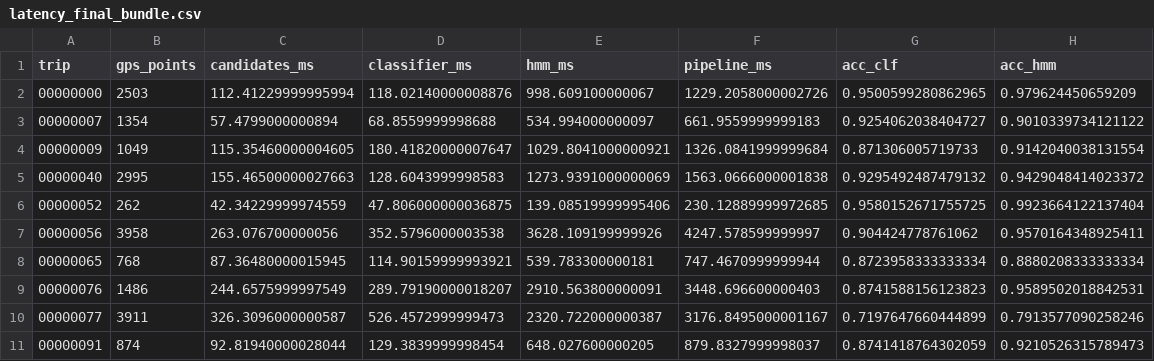
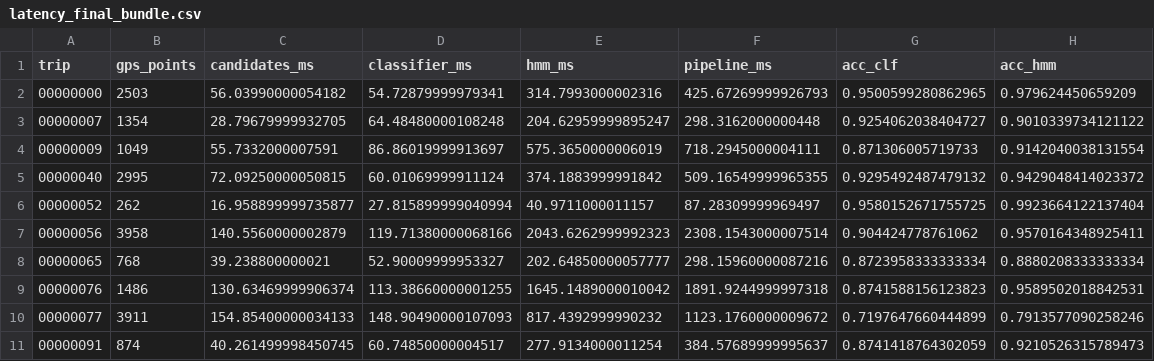
Before and after one commit to Avi-trace/PathSnap_ML_Hackathon, a CSV file: reports/latency_final_bundle.csv, drawn as a sheet.

Commit message:
Add technical report, CV Macro-F1 comparison, and report build scripts
- report/PathSnap_Technical_Report.{pdf,html}: final technical report in the
  required Deliverables format, including team members.
- scripts/04b_tuned_cv_macro_f1.py: computes cross-validation Macro-F1 for
  tuned vs untuned Random Forest, writing reports/tuned_vs_untuned_cv.csv.
- scripts/13_build_report.py, scripts/13b_report_text.py: generate the
  technical report (HTML/PDF) from result files and figures.
- reports/latency_final_bundle.csv: updated latency numbers to match report.

```diff
--- a/reports/latency_final_bundle.csv
+++ b/reports/latency_final_bundle.csv
@@ -1,11 +1,11 @@
 trip,gps_points,candidates_ms,classifier_ms,hmm_ms,pipeline_ms,acc_clf,acc_hmm
-00000000,2503,112.41229999995994,118.02140000008876,998.609100000067,1229.2058000002726,0.9500599280862965,0.979624450659209
-00000007,1354,57.4799000000894,68.8559999998688,534.994000000097,661.9559999999183,0.9254062038404727,0.9010339734121122
-00000009,1049,115.35460000004605,180.41820000007647,1029.8041000000921,1326.0841999999684,0.871306005719733,0.9142040038131554
-00000040,2995,155.46500000027663,128.6043999998583,1273.9391000000069,1563.0666000001838,0.9295492487479132,0.9429048414023372
-00000052,262,42.34229999974559,47.806000000036875,139.08519999995406,230.12889999972685,0.9580152671755725,0.9923664122137404
-00000056,3958,263.076700000056,352.5796000003538,3628.109199999926,4247.578599999997,0.904424778761062,0.9570164348925411
-00000065,768,87.36480000015945,114.90159999993921,539.783300000181,747.4670999999944,0.8723958333333334,0.8880208333333334
-00000076,1486,244.6575999997549,289.79190000018207,2910.563800000091,3448.696600000403,0.8741588156123823,0.9589502018842531
-00000077,3911,326.3096000000587,526.4572999999473,2320.722000000387,3176.8495000001167,0.7197647660444899,0.7913577090258246
-00000091,874,92.81940000028044,129.3839999998454,648.027600000205,879.8327999998037,0.8741418764302059,0.9210526315789473
+00000000,2503,56.03990000054182,54.72879999979341,314.7993000002316,425.67269999926793,0.9500599280862965,0.979624450659209
+00000007,1354,28.79679999932705,64.48480000108248,204.62959999895247,298.3162000000448,0.9254062038404727,0.9010339734121122
+00000009,1049,55.7332000007591,86.86019999913697,575.3650000006019,718.2945000004111,0.871306005719733,0.9142040038131554
+00000040,2995,72.09250000050815,60.01069999911124,374.1883999991842,509.16549999965355,0.9295492487479132,0.9429048414023372
+00000052,262,16.958899999735877,27.815899999040994,40.9711000011157,87.28309999969497,0.9580152671755725,0.9923664122137404
+00000056,3958,140.5560000002879,119.71380000068166,2043.6262999992323,2308.1543000007514,0.904424778761062,0.9570164348925411
+00000065,768,39.238800000021,52.90009999953327,202.64850000057777,298.15960000087216,0.8723958333333334,0.8880208333333334
+00000076,1486,130.63469999906374,113.38660000001255,1645.1489000010042,1891.9244999997318,0.8741588156123823,0.9589502018842531
+00000077,3911,154.85400000034133,148.90490000107093,817.4392999990232,1123.1760000009672,0.7197647660444899,0.7913577090258246
+00000091,874,40.261499998450745,60.74850000004517,277.9134000011254,384.57689999995637,0.8741418764302059,0.9210526315789473
```
Also changed, not shown: 6 other files.
